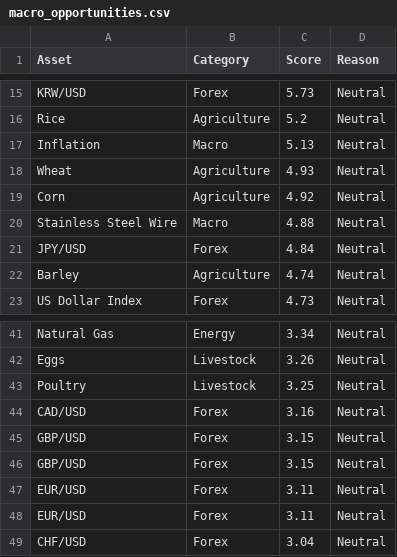
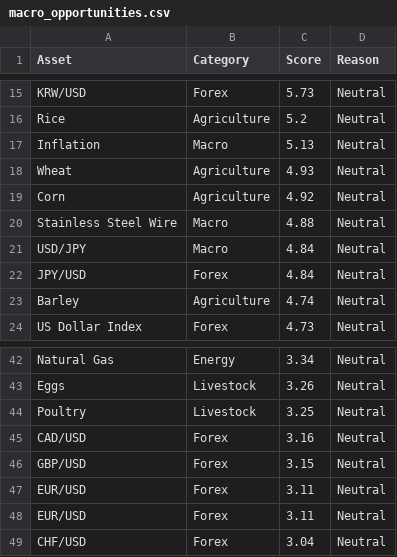
Before and after one commit to Rajatpatyal/Fred_Commodity_Yield, a CSV file: output/macro_opportunities.csv, drawn as a sheet; only a part is shown, gaps mark what is left out.

```diff
--- a/output/macro_opportunities.csv
+++ b/output/macro_opportunities.csv
@@ -20,2 +20,3 @@ Corn,Agriculture,4.92,Neutral
 Stainless Steel Wire,Macro,4.88,Neutral
+USD/JPY,Macro,4.84,Neutral
 JPY/USD,Forex,4.84,Neutral
@@ -44,3 +45,2 @@ Poultry,Livestock,3.25,Neutral
 CAD/USD,Forex,3.16,Neutral
-GBP/USD,Forex,3.15,Neutral
 GBP/USD,Forex,3.15,Neutral
```
Also changed, not shown: output/macro_spreads.csv, 7 other files.
